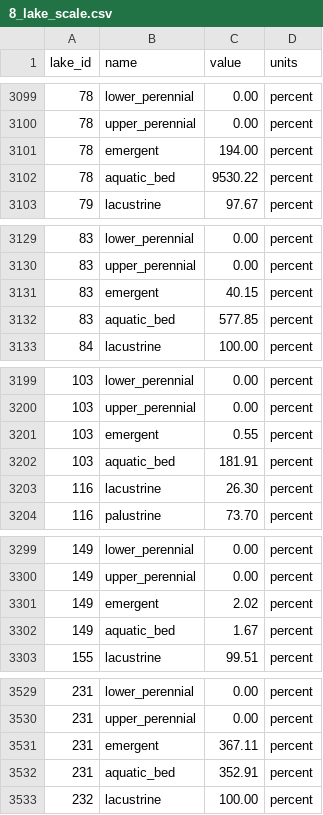
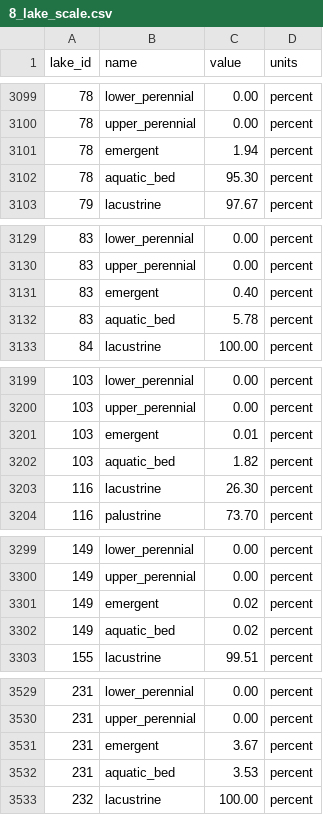
Before and after one commit to rmpilla/surge_stats_public, a CSV file: input_data/8_lake_scale.csv, drawn as a sheet; only a part is shown, gaps mark what is left out; the diff covers the shown part only.

```diff
--- a/input_data/8_lake_scale.csv
+++ b/input_data/8_lake_scale.csv
@@ -3101,2 +3101,2 @@
-78,"emergent","  194.00","percent"
-78,"aquatic_bed"," 9530.22","percent"
+78,"emergent","  1.94","percent"
+78,"aquatic_bed"," 95.30","percent"
@@ -3131,2 +3131,2 @@
-83,"emergent","   40.15","percent"
-83,"aquatic_bed","  577.85","percent"
+83,"emergent","  0.40","percent"
+83,"aquatic_bed","  5.78","percent"
@@ -3201,2 +3201,2 @@
-103,"emergent","    0.55","percent"
-103,"aquatic_bed","  181.91","percent"
+103,"emergent","  0.01","percent"
+103,"aquatic_bed","  1.82","percent"
@@ -3301,2 +3301,2 @@
-149,"emergent","    2.02","percent"
-149,"aquatic_bed","    1.67","percent"
+149,"emergent","  0.02","percent"
+149,"aquatic_bed","  0.02","percent"
@@ -3531,2 +3531,2 @@
-231,"emergent","  367.11","percent"
-231,"aquatic_bed","  352.91","percent"
+231,"emergent","  3.67","percent"
+231,"aquatic_bed","  3.53","percent"
```
Also changed, not shown: 74 edited cells elsewhere in this file.
